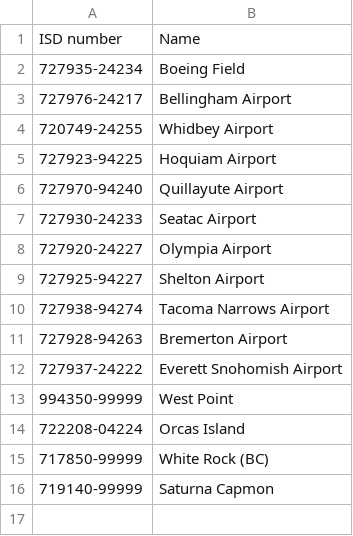
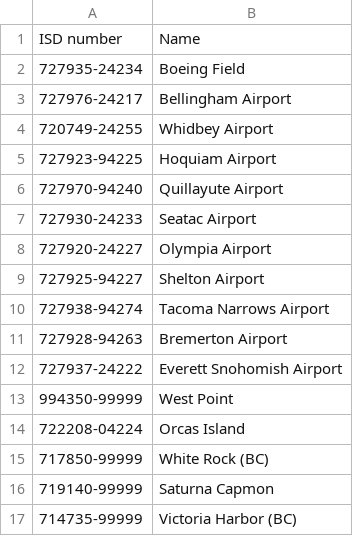
Before and after one commit to bedaro/hcde-410-final, a CSV file: met_stations_recentdense.csv, drawn as a sheet.

```diff
--- a/met_stations_recentdense.csv
+++ b/met_stations_recentdense.csv
@@ -16 +16,2 @@ ISD number,Name
 719140-99999,Saturna Capmon
+714735-99999,Victoria Harbor (BC)
```
Also changed, not shown: data/enso_history.csv, 8 other files.
